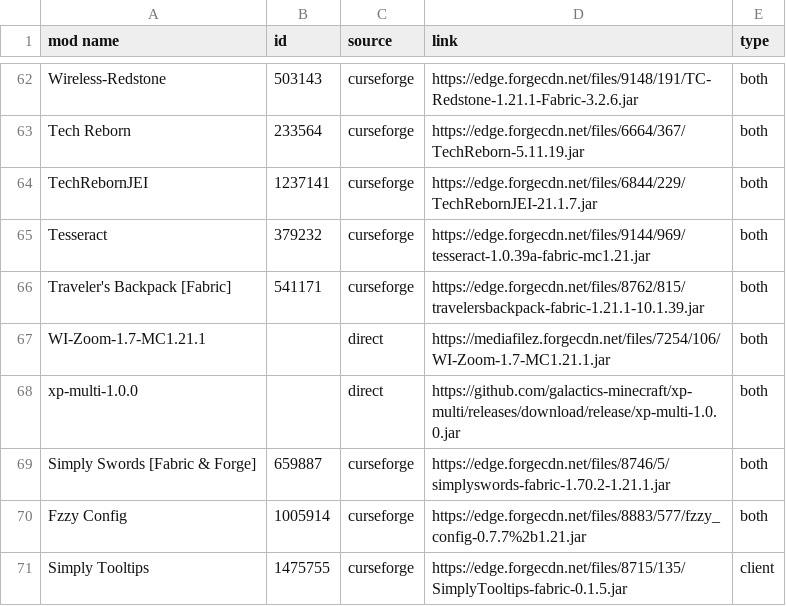
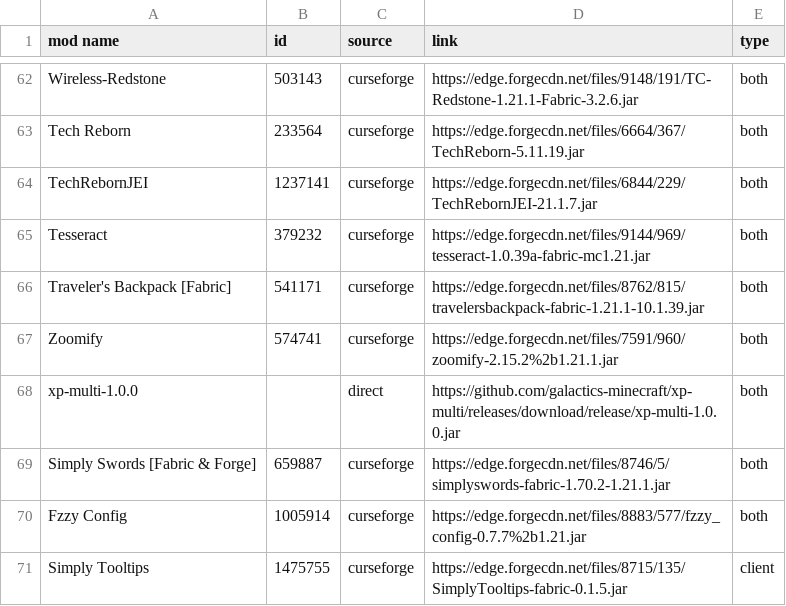
Before and after one commit to galactics-minecraft/mods-collector, a CSV file: client-mods.csv, drawn as a sheet; only a part is shown, gaps mark what is left out.

Commit message:
feat: replace WI-Zoom mod with Zoomify in client and server mod lists

```diff
--- a/client-mods.csv
+++ b/client-mods.csv
@@ -66,3 +66,3 @@ mod name,id,source,link,type
 "Traveler's Backpack [Fabric]","541171","curseforge","https://edge.forgecdn.net/files/8762/815/travelersbackpack-fabric-1.21.1-10.1.39.jar","both"
-"WI-Zoom-1.7-MC1.21.1","","direct","https://mediafilez.forgecdn.net/files/7254/106/WI-Zoom-1.7-MC1.21.1.jar","both"
+"Zoomify","574741","curseforge","https://edge.forgecdn.net/files/7591/960/zoomify-2.15.2%2b1.21.1.jar","both"
 "xp-multi-1.0.0","","direct","https://github.com/galactics-minecraft/xp-multi/releases/download/release/xp-multi-1.0.0.jar","both"
```
Also changed, not shown: server-mods.csv, 1 other file.
